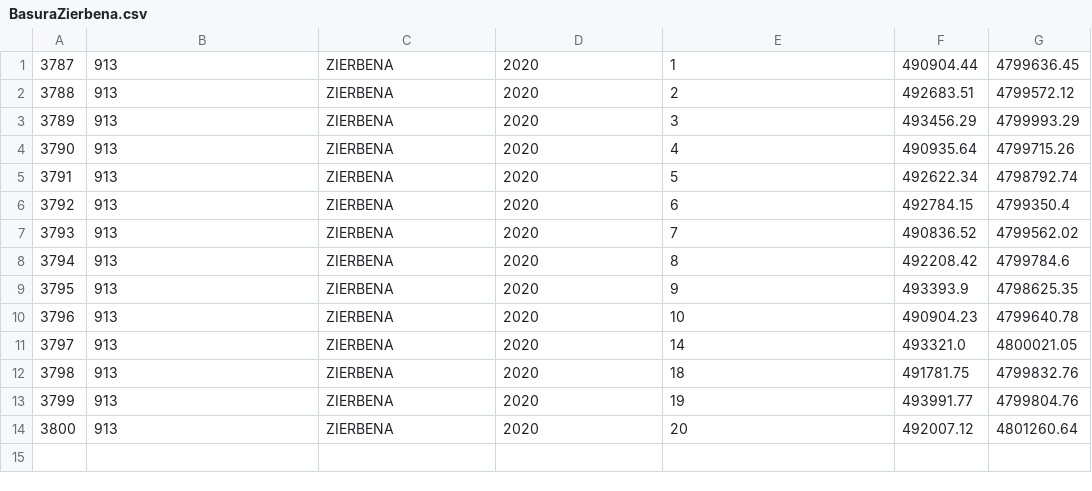
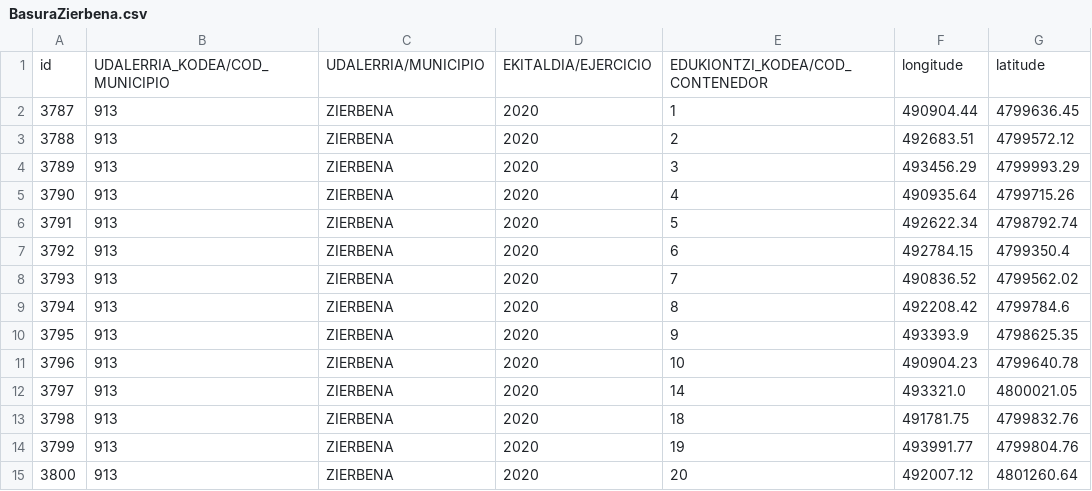
Before and after one commit to Jondiii/contenedores, a CSV file: BasuraZierbena.csv, drawn as a sheet.

Commit message:
Update BasuraZierbena.csv

```diff
--- a/BasuraZierbena.csv
+++ b/BasuraZierbena.csv
@@ -1 +1,2 @@
+"id","UDALERRIA_KODEA/COD_MUNICIPIO","UDALERRIA/MUNICIPIO","EKITALDIA/EJERCICIO","EDUKIONTZI_KODEA/COD_CONTENEDOR","longitude","latitude"
 3787,913,"ZIERBENA",2020,1,490904.44,4799636.45
```
